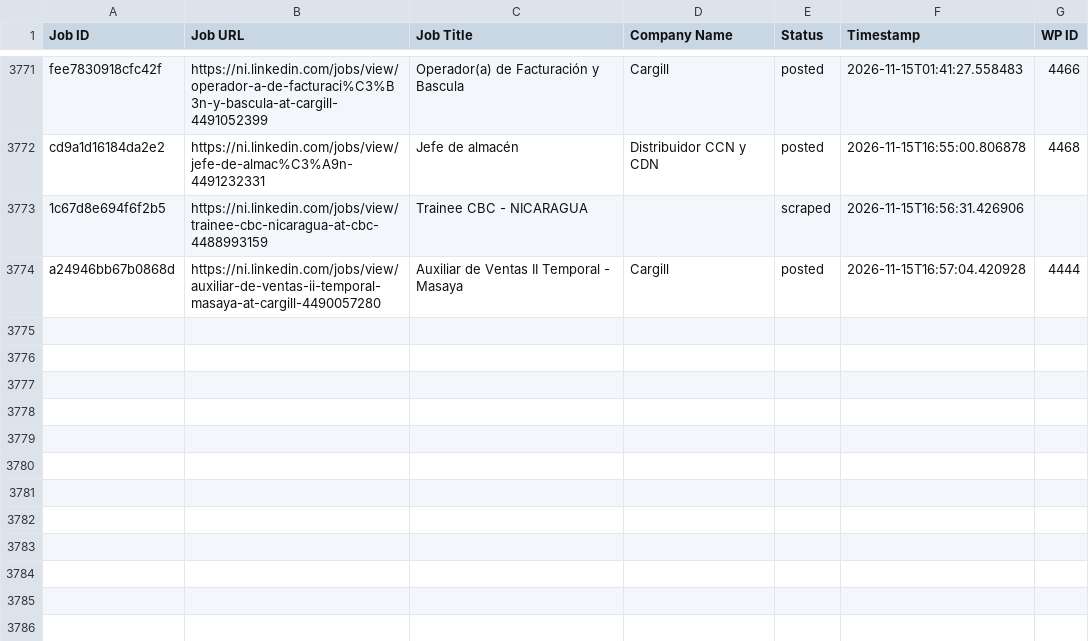
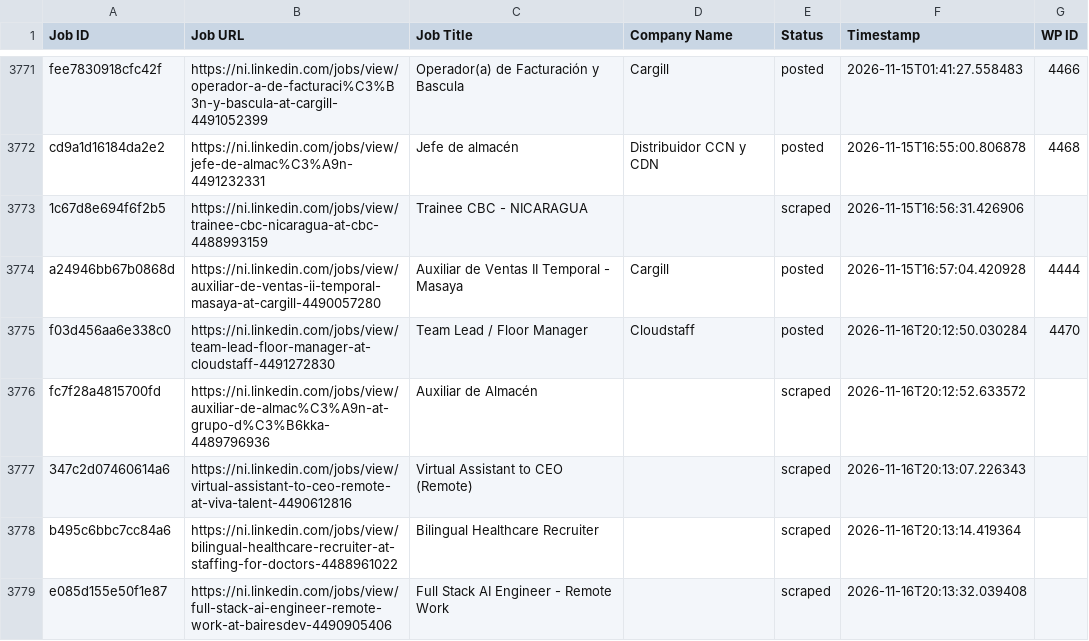
Before and after one commit to mimusdesign/ni, a CSV file: processed_jobs.csv, drawn as a sheet; only a part is shown, gaps mark what is left out.

```diff
--- a/processed_jobs.csv
+++ b/processed_jobs.csv
@@ -3775 +3775,6 @@ cd9a1d16184da2e2,https://ni.linkedin.com/jobs/view/jefe-de-almac%C3%A9n-44912323
 a24946bb67b0868d,https://ni.linkedin.com/jobs/view/auxiliar-de-ventas-ii-temporal-masaya-at-cargill-4490057280,Auxiliar de Ventas II Temporal - Masaya,Cargill,posted,2026-11-15T16:57:04.420928,4444
+f03d456aa6e338c0,https://ni.linkedin.com/jobs/view/team-lead-floor-manager-at-cloudstaff-4491272830,Team Lead / Floor Manager,Cloudstaff,posted,2026-11-16T20:12:50.030284,4470
+fc7f28a4815700fd,https://ni.linkedin.com/jobs/view/auxiliar-de-almac%C3%A9n-at-grupo-d%C3%B6kka-4489796936,Auxiliar de Almacén,,scraped,2026-11-16T20:12:52.633572,
+347c2d07460614a6,https://ni.linkedin.com/jobs/view/virtual-assistant-to-ceo-remote-at-viva-talent-4490612816,Virtual Assistant to CEO (Remote),,scraped,2026-11-16T20:13:07.226343,
+b495c6bbc7cc84a6,https://ni.linkedin.com/jobs/view/bilingual-healthcare-recruiter-at-staffing-for-doctors-4488961022,Bilingual Healthcare Recruiter,,scraped,2026-11-16T20:13:14.419364,
+e085d155e50f1e87,https://ni.linkedin.com/jobs/view/full-stack-ai-engineer-remote-work-at-bairesdev-4490905406,Full Stack AI Engineer - Remote Work,,scraped,2026-11-16T20:13:32.039408,
```
